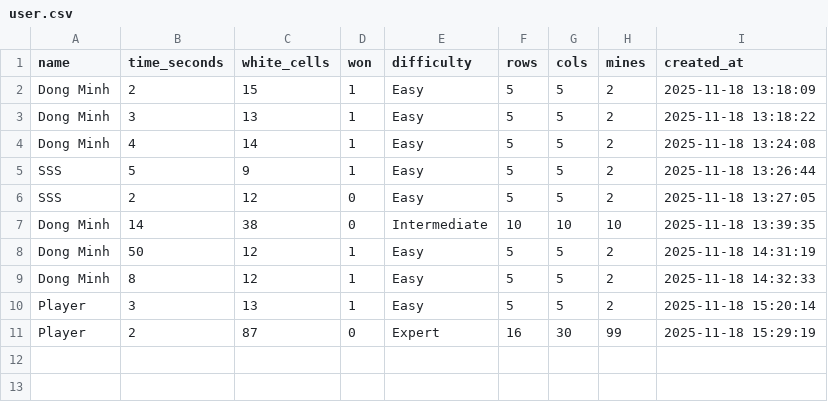
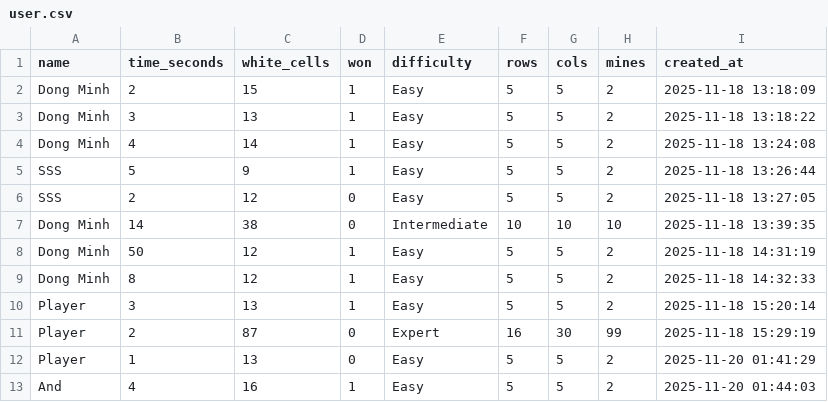
Before and after one commit to Dongminh1997/minesweeper, a CSV file: user.csv, drawn as a sheet.

```diff
--- a/user.csv
+++ b/user.csv
@@ -11 +11,3 @@ Player,3,13,1,Easy,5,5,2,2025-11-18 15:20:14
 Player,2,87,0,Expert,16,30,99,2025-11-18 15:29:19
+Player,1,13,0,Easy,5,5,2,2025-11-20 01:41:29
+And,4,16,1,Easy,5,5,2,2025-11-20 01:44:03
```
Also changed, not shown: analytic.csv, 3 other files.
